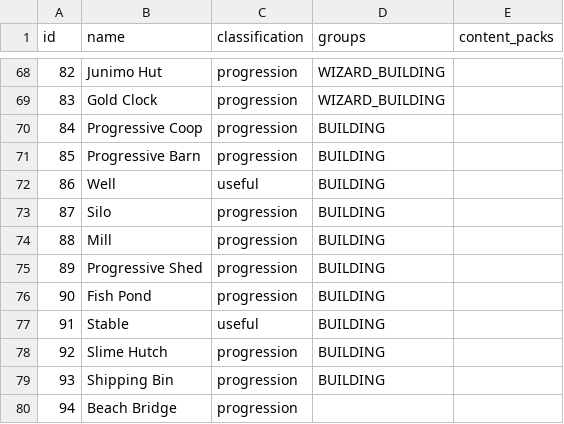
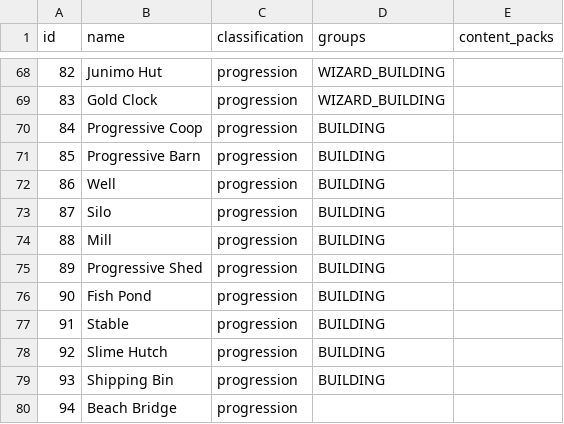
Before and after one commit to itepastra/Archipelago, a CSV file: worlds/stardew_valley/data/items.csv, drawn as a sheet; only a part is shown, gaps mark what is left out.

Commit message:
- Fixed classification of Stable and Well

```diff
--- a/worlds/stardew_valley/data/items.csv
+++ b/worlds/stardew_valley/data/items.csv
@@ -71,3 +71,3 @@ id,name,classification,groups,content_packs
 85,Progressive Barn,progression,BUILDING,
-86,Well,useful,BUILDING,
+86,Well,progression,BUILDING,
 87,Silo,progression,BUILDING,
@@ -76,3 +76,3 @@ id,name,classification,groups,content_packs
 90,Fish Pond,progression,BUILDING,
-91,Stable,useful,BUILDING,
+91,Stable,progression,BUILDING,
 92,Slime Hutch,progression,BUILDING,
```
Also changed, not shown: 1 other file.
